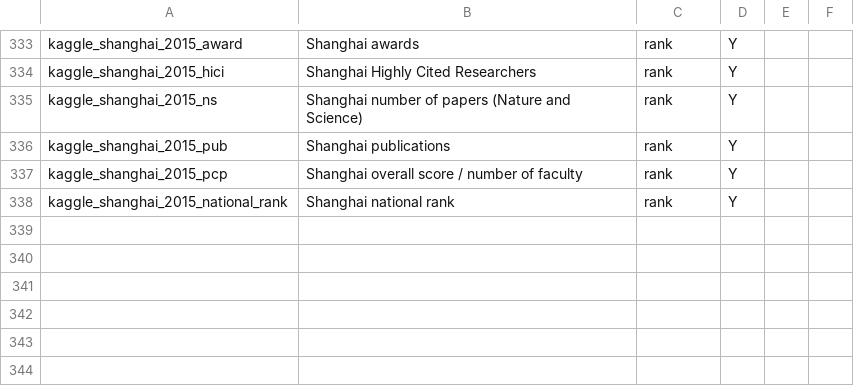
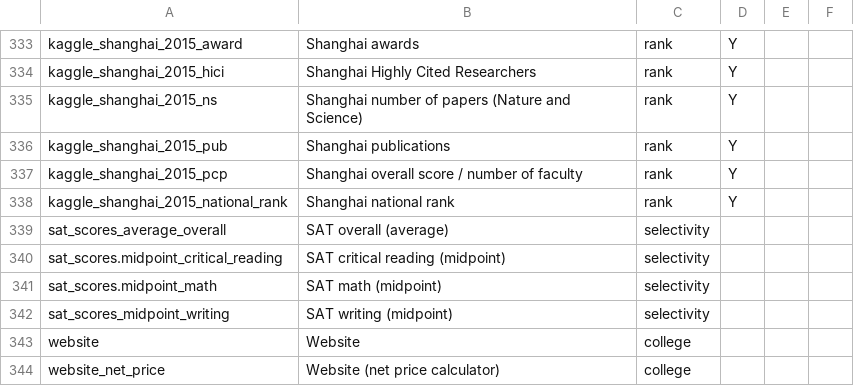
Before and after one commit to tonydisera/collegescorecard, a CSV file: static/data/data_dictionary.csv, drawn as a sheet; only a part is shown, gaps mark what is left out; the diff names each change by its address in the sheet, - before the commit and + after, or states it on an @@ line.

Commit message:
add city,state,size to college detail

```diff
--- a/static/data/data_dictionary.csv
+++ b/static/data/data_dictionary.csv
+row 339: sat_scores_average_overall | SAT overall (average) | selectivity
+row 340: sat_scores.midpoint_critical_reading | SAT critical reading (midpoint) | selectivity
+row 341: sat_scores.midpoint_math | SAT math (midpoint) | selectivity
+row 342: sat_scores_midpoint_writing | SAT writing (midpoint) | selectivity
+row 343: website | Website | college
+row 344: website_net_price | Website (net price calculator) | college
```
Also changed, not shown: 2 other files.
